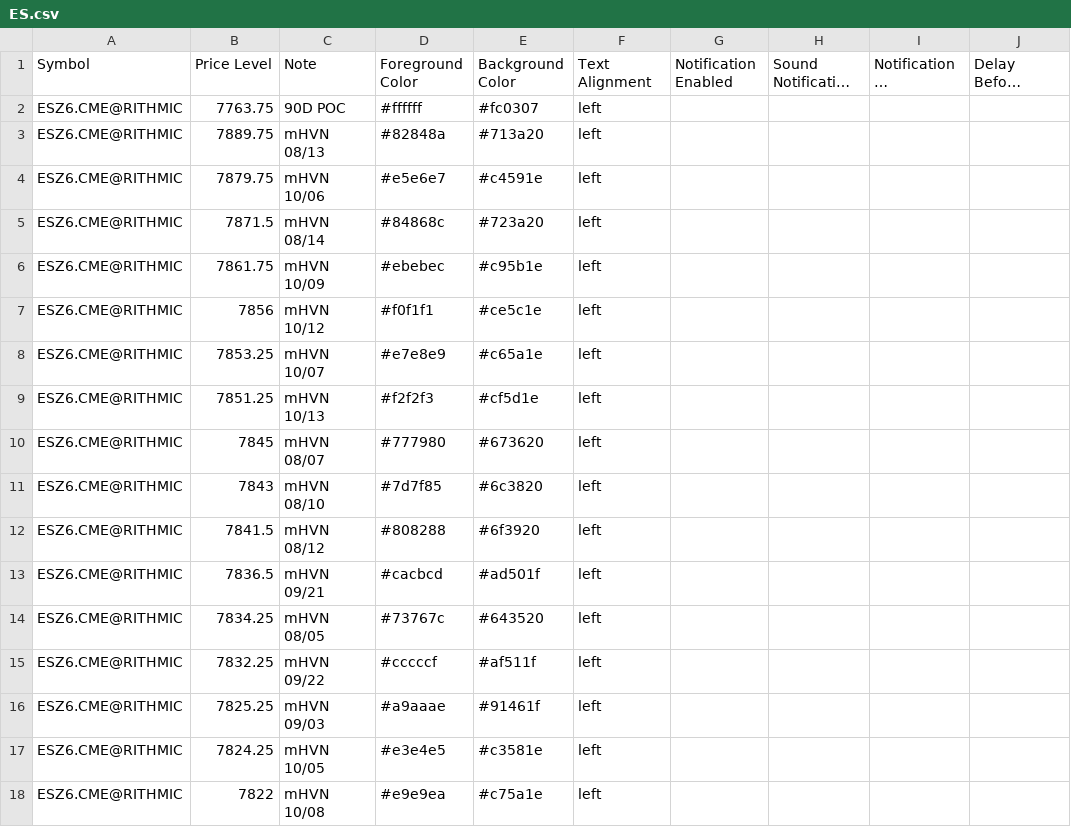
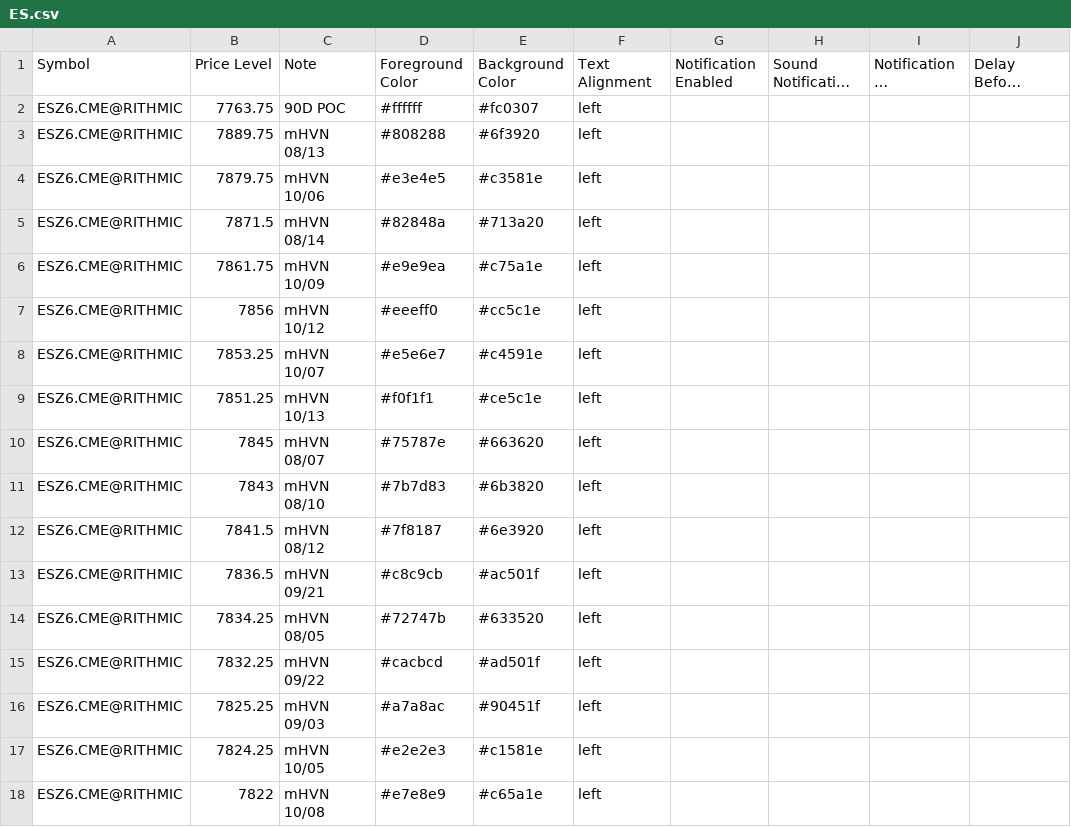
Before and after one commit to Thinkwithbookmap/Cloud-notes, a CSV file: ES.csv, drawn as a sheet; only a part is shown; long unchanged cells end in …; the diff covers the shown part only; the diff names each change by its address in the sheet, - before the commit and + after, or states it on an @@ line.

```diff
--- a/ES.csv
+++ b/ES.csv
-D3: #82848a
+D3: #808288
-E3: #713a20
+E3: #6f3920
-D4: #e5e6e7
+D4: #e3e4e5
-E4: #c4591e
+E4: #c3581e
-D5: #84868c
+D5: #82848a
-E5: #723a20
+E5: #713a20
-D6: #ebebec
+D6: #e9e9ea
-E6: #c95b1e
+E6: #c75a1e
-D7: #f0f1f1
+D7: #eeeff0
-E7: #ce5c1e
+E7: #cc5c1e
-D8: #e7e8e9
+D8: #e5e6e7
-E8: #c65a1e
+E8: #c4591e
-D9: #f2f2f3
+D9: #f0f1f1
-E9: #cf5d1e
+E9: #ce5c1e
-D10: #777980
+D10: #75787e
-E10: #673620
+E10: #663620
-D11: #7d7f85
+D11: #7b7d83
-E11: #6c3820
+E11: #6b3820
-D12: #808288
+D12: #7f8187
-E12: #6f3920
+E12: #6e3920
-D13: #cacbcd
+D13: #c8c9cb
-E13: #ad501f
+E13: #ac501f
-D14: #73767c
+D14: #72747b
-E14: #643520
+E14: #633520
-D15: #cccccf
+D15: #cacbcd
-E15: #af511f
+E15: #ad501f
-D16: #a9aaae
+D16: #a7a8ac
-E16: #91461f
+E16: #90451f
-D17: #e3e4e5
+D17: #e2e2e3
-E17: #c3581e
+E17: #c1581e
-D18: #e9e9ea
+D18: #e7e8e9
-E18: #c75a1e
+E18: #c65a1e
```
Also changed, not shown: 2 added rows, 2 removed rows and 76 edited cells elsewhere in this file, ESno.csv, 1 other file.
